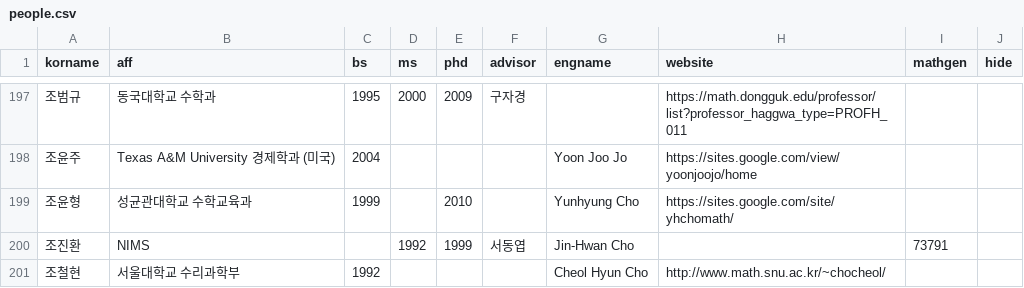
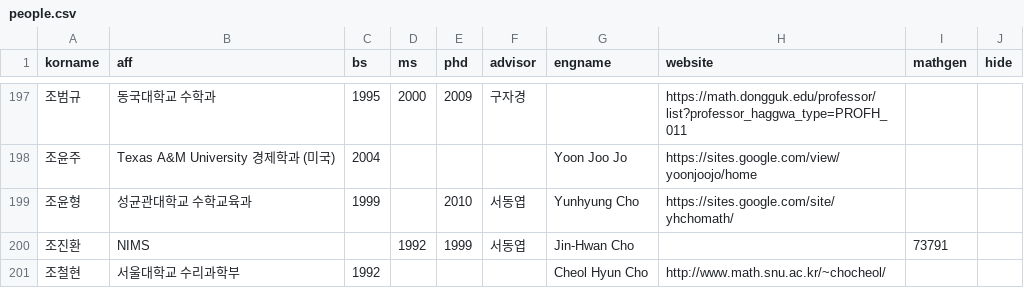
Before and after one commit to mathsci-kaist/mathsci-kaist.github.io, a CSV file: _data/people.csv, drawn as a sheet; only a part is shown, gaps mark what is left out.

Commit message:
1 update

```diff
--- a/_data/people.csv
+++ b/_data/people.csv
@@ -199,3 +199,3 @@ korname,aff,bs,ms,phd,advisor,engname,website,mathgen,hide
 조윤주,Texas A&M University 경제학과 (미국),2004,,,,Yoon Joo Jo,https://sites.google.com/view/yoonjoojo/home,,
-조윤형,성균관대학교 수학교육과,1999,,2010,,Yunhyung Cho,https://sites.google.com/site/yhchomath/,,
+조윤형,성균관대학교 수학교육과,1999,,2010,서동엽,Yunhyung Cho,https://sites.google.com/site/yhchomath/,,
 조진환,NIMS,,1992,1999,서동엽,Jin-Hwan Cho,,73791,
```
